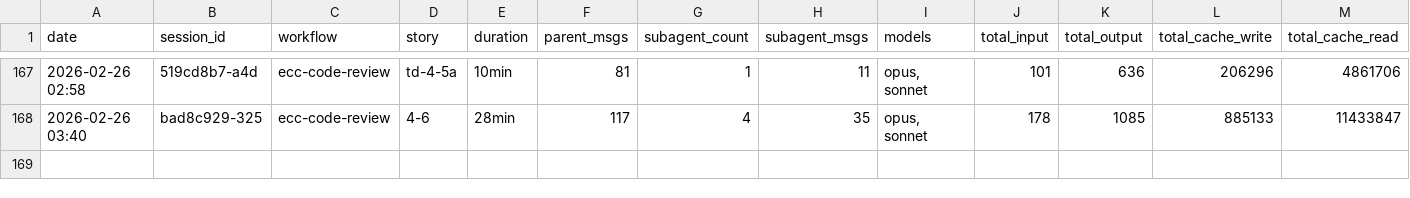
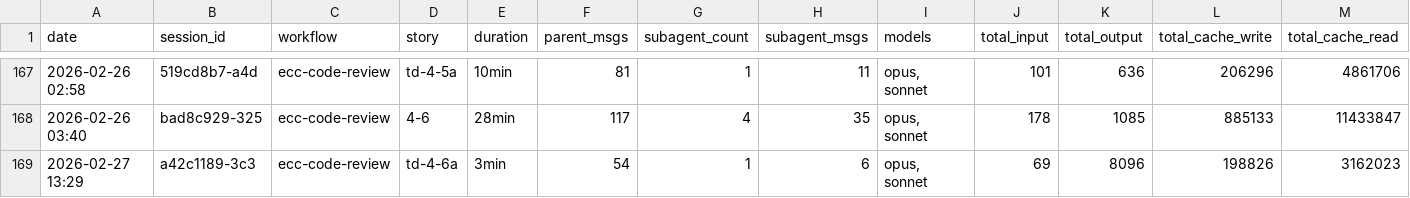
Before and after one commit to Brownbull/archie, a CSV file: docs/sprint-artifacts/workflow-costs.csv, drawn as a sheet; only a part is shown, gaps mark what is left out; rows hold the shown columns only; the diff names each change by its address in the sheet, - before the commit and + after, or states it on an @@ line.

```diff
--- a/docs/sprint-artifacts/workflow-costs.csv
+++ b/docs/sprint-artifacts/workflow-costs.csv
+row 169: 2026-02-27 13:29 | a42c1189-3c3 | ecc-code-review | td-4-6a | 3min | 54 | 1 | 6 | opus, sonnet | 69 | 8096 | 198826 | 3162023
```
Also changed, not shown: docs/cost-tracking/session-costs.csv, 28 other files.
